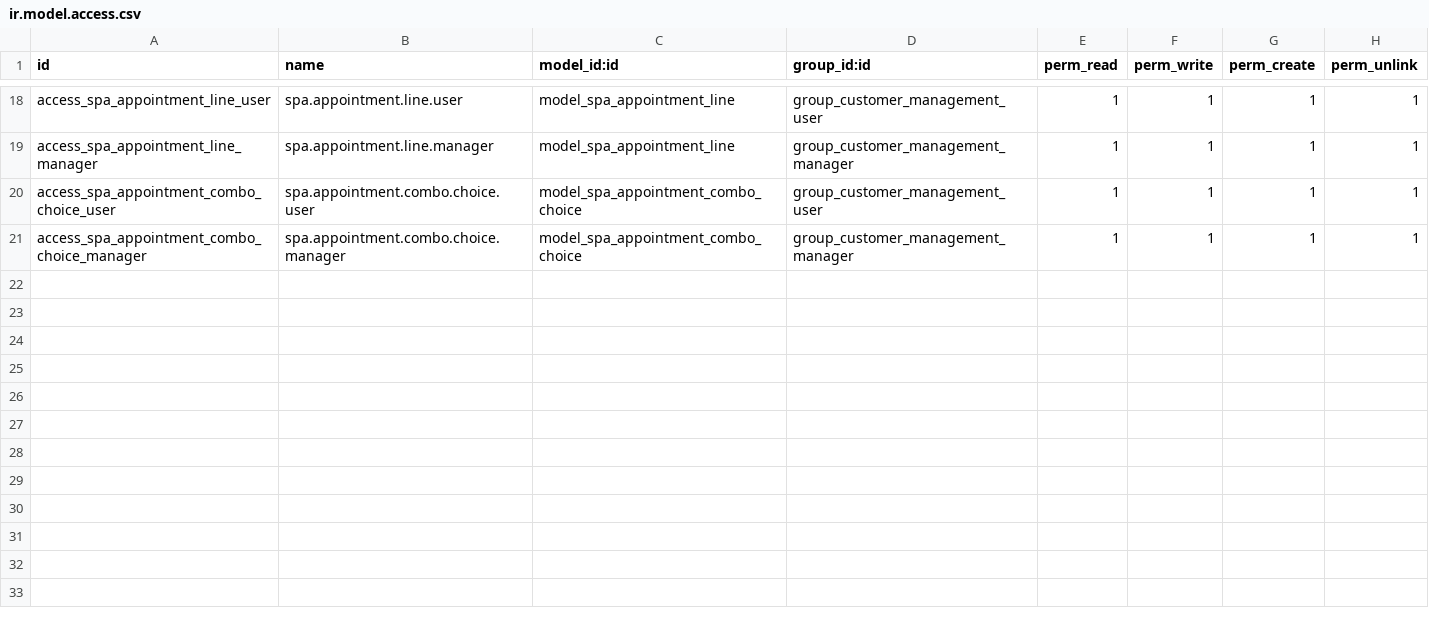
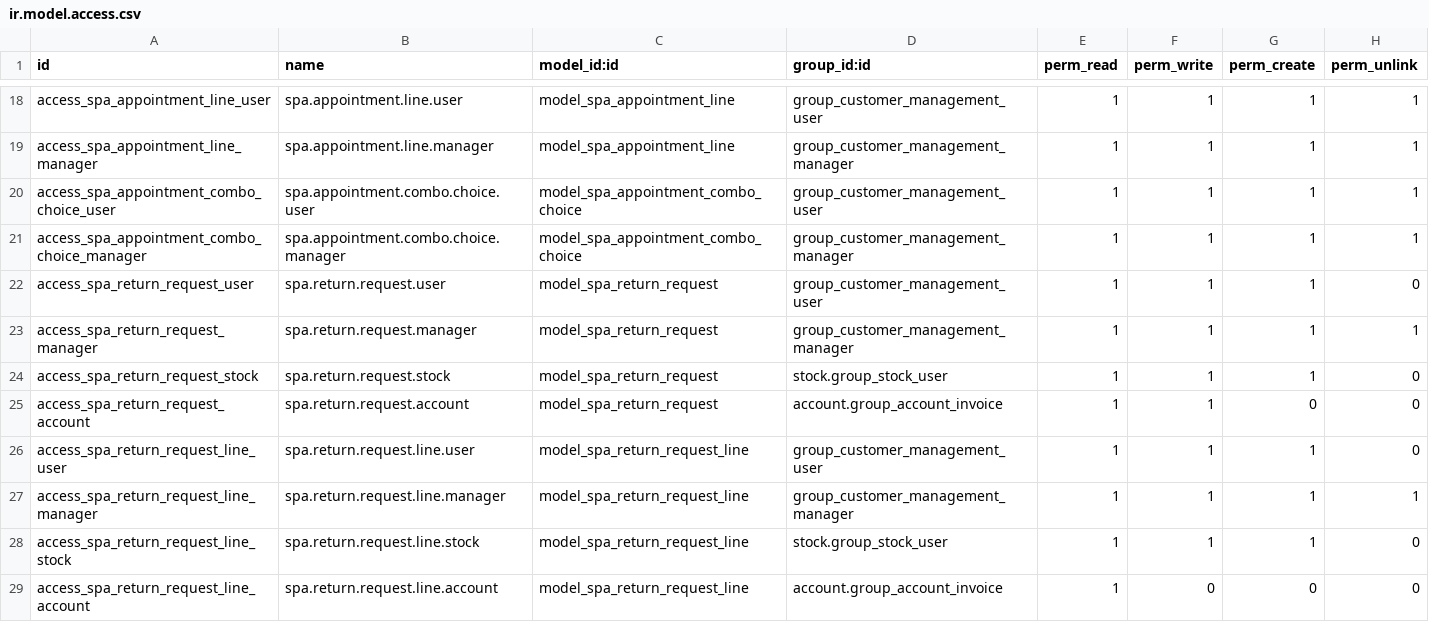
Before and after one commit to vothibichhop/ERP_QuanLySpa_Nhom1, a CSV file: addons/spa/security/ir.model.access.csv, drawn as a sheet; only a part is shown, gaps mark what is left out; the diff names each change by its address in the sheet, - before the commit and + after, or states it on an @@ line.

```diff
--- a/addons/spa/security/ir.model.access.csv
+++ b/addons/spa/security/ir.model.access.csv
+row 22: access_spa_return_request_user | spa.return.request.user | model_spa_return_request | group_customer_management_user | 1 | 1 | 1 | 0
+row 23: access_spa_return_request_manager | spa.return.request.manager | model_spa_return_request | group_customer_management_manager | 1 | 1 | 1 | 1
+row 24: access_spa_return_request_stock | spa.return.request.stock | model_spa_return_request | stock.group_stock_user | 1 | 1 | 1 | 0
+row 25: access_spa_return_request_account | spa.return.request.account | model_spa_return_request | account.group_account_invoice | 1 | 1 | 0 | 0
+row 26: access_spa_return_request_line_user | spa.return.request.line.user | model_spa_return_request_line | group_customer_management_user | 1 | 1 | 1 | 0
+row 27: access_spa_return_request_line_manager | spa.return.request.line.manager | model_spa_return_request_line | group_customer_management_manager | 1 | 1 | 1 | 1
+row 28: access_spa_return_request_line_stock | spa.return.request.line.stock | model_spa_return_request_line | stock.group_stock_user | 1 | 1 | 1 | 0
+row 29: access_spa_return_request_line_account | spa.return.request.line.account | model_spa_return_request_line | account.group_account_invoice | 1 | 0 | 0 | 0
```
Also changed, not shown: 15 other files.
